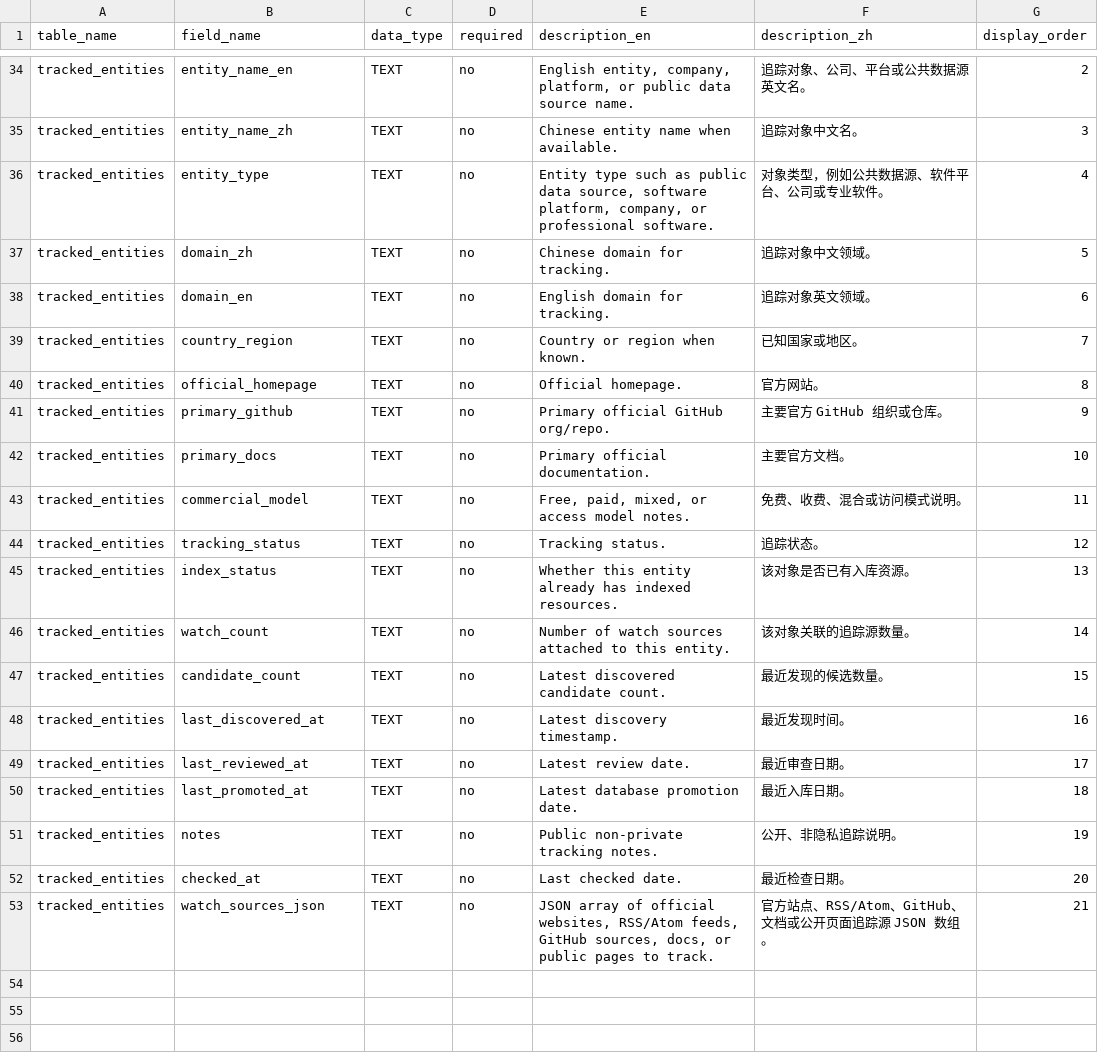
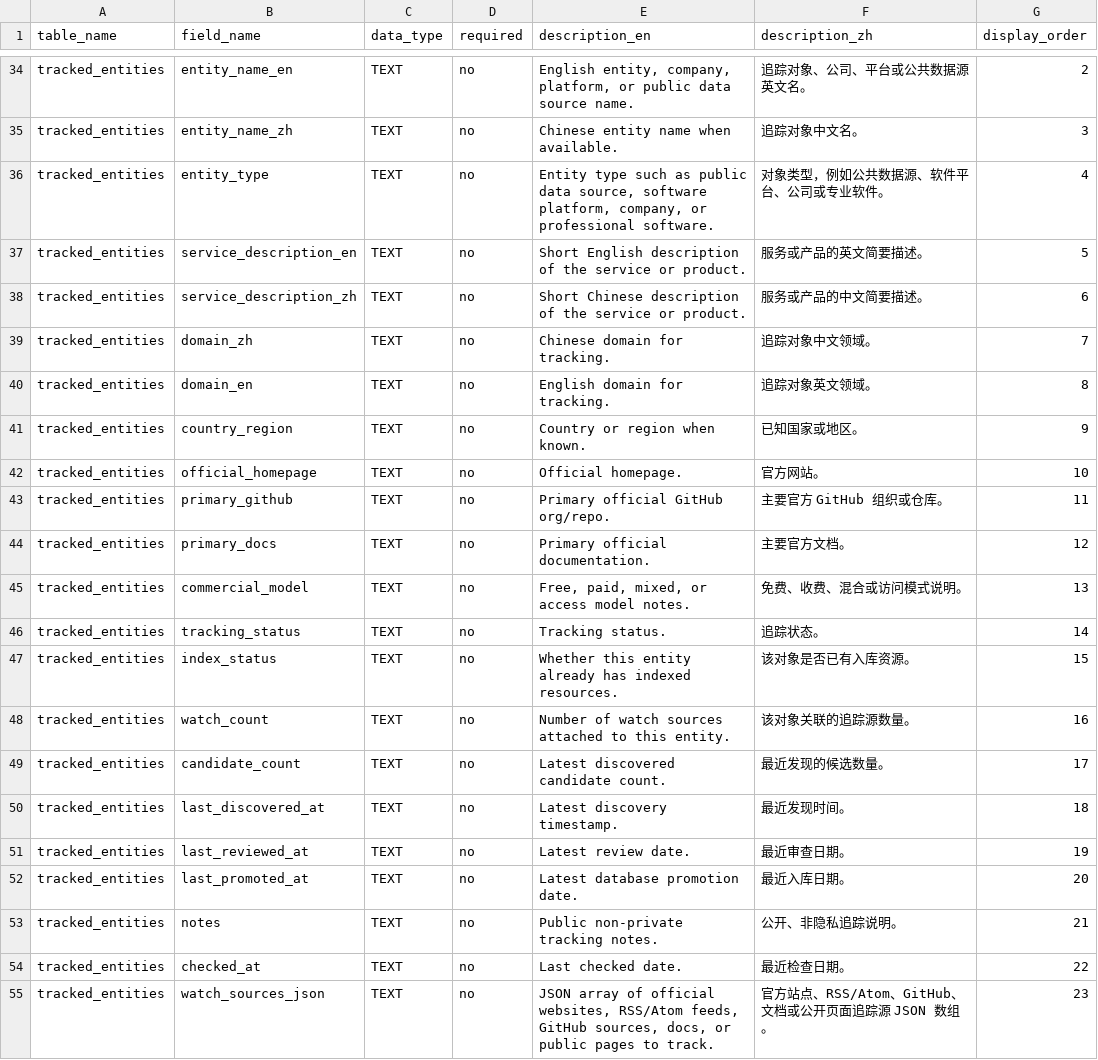
Before and after one commit to Moon84/agent-access-entropy-index, a CSV file: data/03-schema.csv, drawn as a sheet; only a part is shown, gaps mark what is left out.

Commit message:
Expand tracked entities from data sources

```diff
--- a/data/03-schema.csv
+++ b/data/03-schema.csv
@@ -36,18 +36,20 @@ tracked_entities,entity_name_zh,TEXT,no,Chinese entity name when available.,追
 tracked_entities,entity_type,TEXT,no,"Entity type such as public data source, software platform, company, or professional software.",对象类型，例如公共数据源、软件平台、公司或专业软件。,4
-tracked_entities,domain_zh,TEXT,no,Chinese domain for tracking.,追踪对象中文领域。,5
-tracked_entities,domain_en,TEXT,no,English domain for tracking.,追踪对象英文领域。,6
-tracked_entities,country_region,TEXT,no,Country or region when known.,已知国家或地区。,7
-tracked_entities,official_homepage,TEXT,no,Official homepage.,官方网站。,8
-tracked_entities,primary_github,TEXT,no,Primary official GitHub org/repo.,主要官方 GitHub 组织或仓库。,9
-tracked_entities,primary_docs,TEXT,no,Primary official documentation.,主要官方文档。,10
-tracked_entities,commercial_model,TEXT,no,"Free, paid, mixed, or access model notes.",免费、收费、混合或访问模式说明。,11
-tracked_entities,tracking_status,TEXT,no,Tracking status.,追踪状态。,12
-tracked_entities,index_status,TEXT,no,Whether this entity already has indexed resources.,该对象是否已有入库资源。,13
-tracked_entities,watch_count,TEXT,no,Number of watch sources attached to this entity.,该对象关联的追踪源数量。,14
-tracked_entities,candidate_count,TEXT,no,Latest discovered candidate count.,最近发现的候选数量。,15
-tracked_entities,last_discovered_at,TEXT,no,Latest discovery timestamp.,最近发现时间。,16
-tracked_entities,last_reviewed_at,TEXT,no,Latest review date.,最近审查日期。,17
-tracked_entities,last_promoted_at,TEXT,no,Latest database promotion date.,最近入库日期。,18
-tracked_entities,notes,TEXT,no,Public non-private tracking notes.,公开、非隐私追踪说明。,19
-tracked_entities,checked_at,TEXT,no,Last checked date.,最近检查日期。,20
-tracked_entities,watch_sources_json,TEXT,no,"JSON array of official websites, RSS/Atom feeds, GitHub sources, docs, or public pages to track.",官方站点、RSS/Atom、GitHub、文档或公开页面追踪源 JSON 数组。,21
+tracked_entities,service_description_en,TEXT,no,Short English description of the service or product.,服务或产品的英文简要描述。,5
+tracked_entities,service_description_zh,TEXT,no,Short Chinese description of the service or product.,服务或产品的中文简要描述。,6
+tracked_entities,domain_zh,TEXT,no,Chinese domain for tracking.,追踪对象中文领域。,7
+tracked_entities,domain_en,TEXT,no,English domain for tracking.,追踪对象英文领域。,8
+tracked_entities,country_region,TEXT,no,Country or region when known.,已知国家或地区。,9
+tracked_entities,official_homepage,TEXT,no,Official homepage.,官方网站。,10
+tracked_entities,primary_github,TEXT,no,Primary official GitHub org/repo.,主要官方 GitHub 组织或仓库。,11
+tracked_entities,primary_docs,TEXT,no,Primary official documentation.,主要官方文档。,12
+tracked_entities,commercial_model,TEXT,no,"Free, paid, mixed, or access model notes.",免费、收费、混合或访问模式说明。,13
+tracked_entities,tracking_status,TEXT,no,Tracking status.,追踪状态。,14
+tracked_entities,index_status,TEXT,no,Whether this entity already has indexed resources.,该对象是否已有入库资源。,15
+tracked_entities,watch_count,TEXT,no,Number of watch sources attached to this entity.,该对象关联的追踪源数量。,16
+tracked_entities,candidate_count,TEXT,no,Latest discovered candidate count.,最近发现的候选数量。,17
+tracked_entities,last_discovered_at,TEXT,no,Latest discovery timestamp.,最近发现时间。,18
+tracked_entities,last_reviewed_at,TEXT,no,Latest review date.,最近审查日期。,19
+tracked_entities,last_promoted_at,TEXT,no,Latest database promotion date.,最近入库日期。,20
+tracked_entities,notes,TEXT,no,Public non-private tracking notes.,公开、非隐私追踪说明。,21
+tracked_entities,checked_at,TEXT,no,Last checked date.,最近检查日期。,22
+tracked_entities,watch_sources_json,TEXT,no,"JSON array of official websites, RSS/Atom feeds, GitHub sources, docs, or public pages to track.",官方站点、RSS/Atom、GitHub、文档或公开页面追踪源 JSON 数组。,23
```
Also changed, not shown: data/01-data-sources.en.csv, 10 other files.
